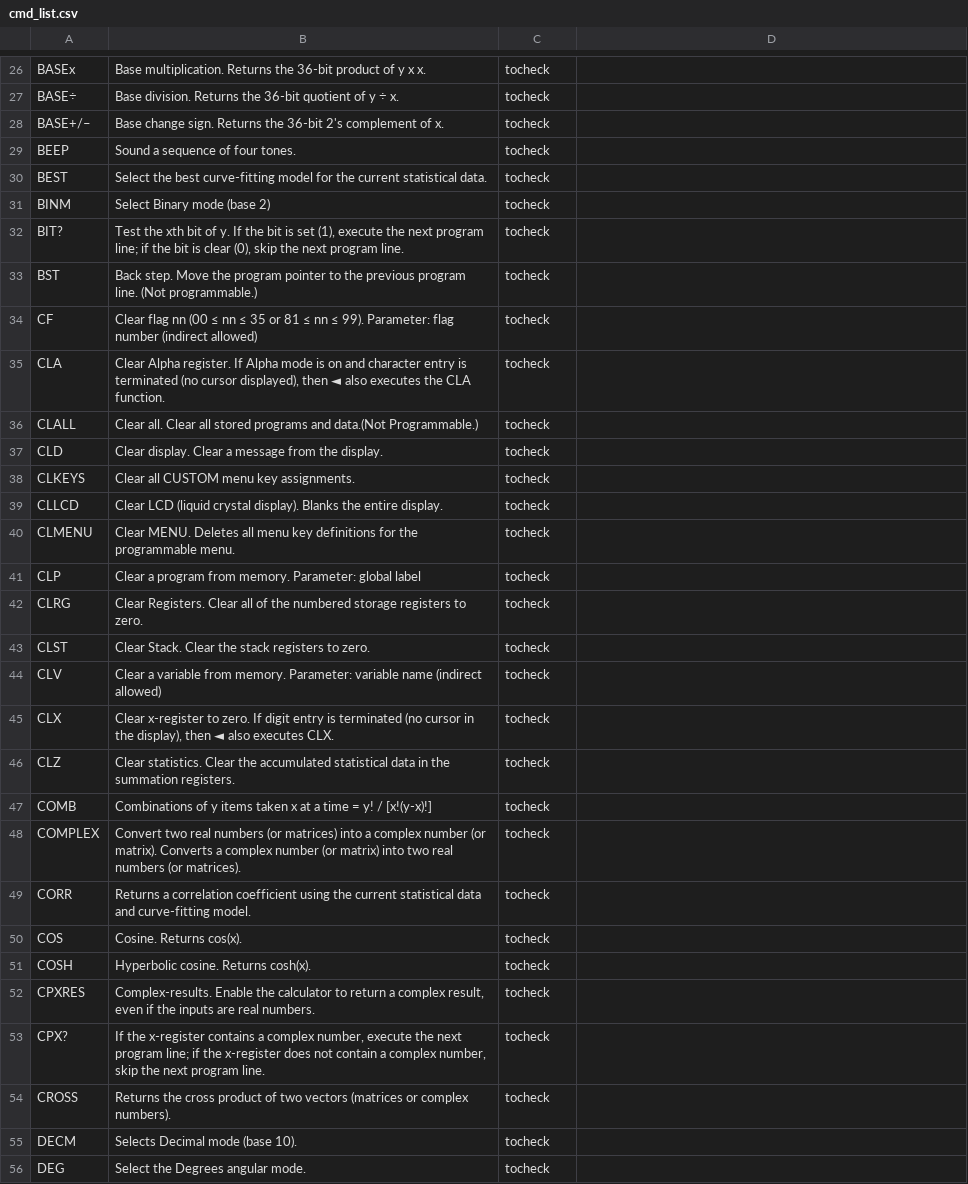
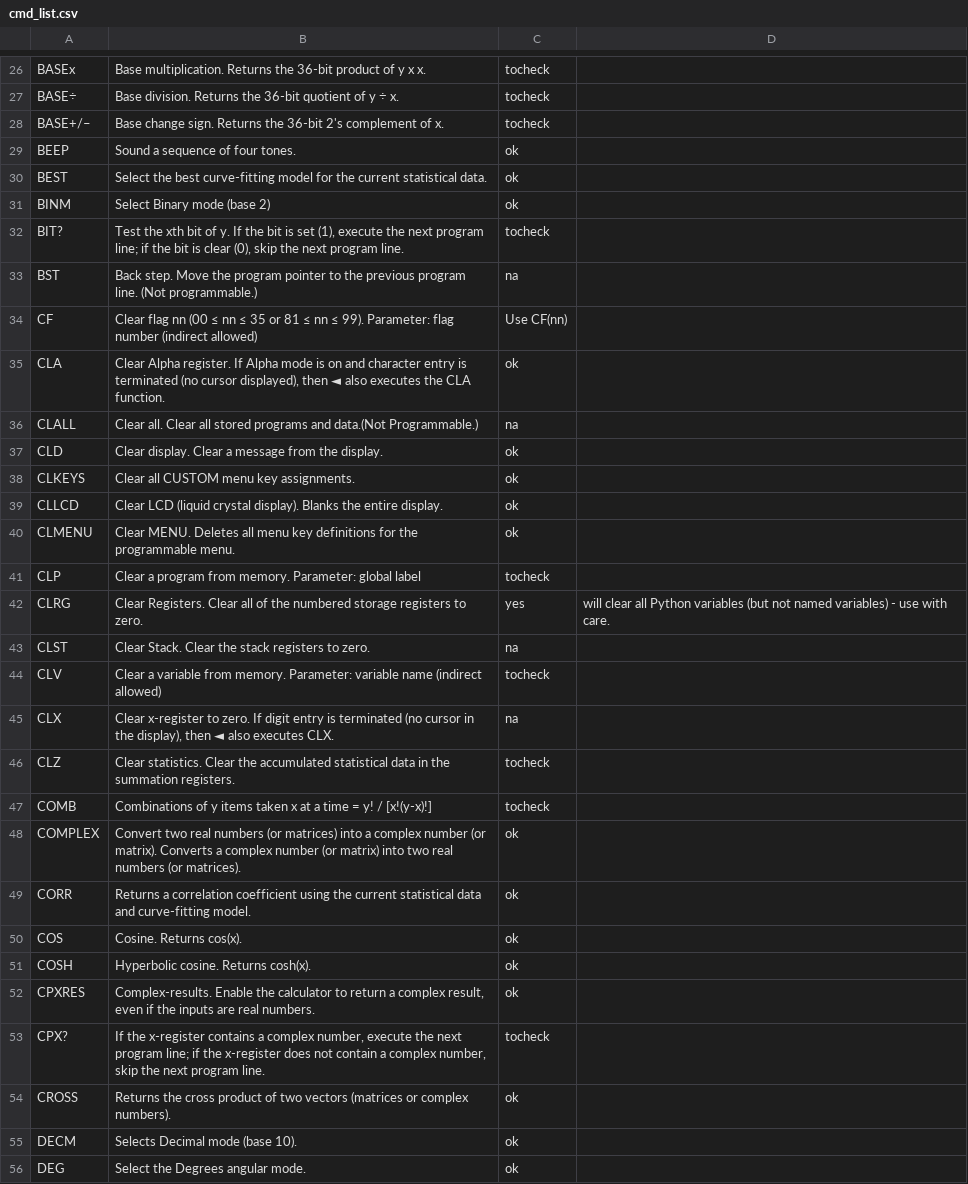
Before and after one commit to abulka/pyrpn, a CSV file: cmd_list.csv, drawn as a sheet; only a part is shown, gaps mark what is left out; the diff covers the shown part only.

```diff
--- a/cmd_list.csv
+++ b/cmd_list.csv
@@ -28,29 +28,29 @@ BASE÷,Base division. Returns the 36-bit quotient of y ÷ x.,tocheck
 BASE+/–,Base change sign. Returns the 36-bit 2's complement of x.,tocheck
-BEEP,Sound a sequence of four tones.,tocheck
-BEST,Select the best curve-fitting model for the current statistical data.,tocheck
-BINM,Select Binary mode (base 2),tocheck
+BEEP,Sound a sequence of four tones.,ok
+BEST,Select the best curve-fitting model for the current statistical data.,ok
+BINM,Select Binary mode (base 2),ok
 BIT?,"Test the xth bit of y. If the bit is set (1), execute the next program line; if the bit is clear (0), skip the next program line.",tocheck
-BST,Back step. Move the program pointer to the previous program line. (Not programmable.),tocheck
-CF,Clear flag nn (00 ≤  nn ≤ 35 or 81 ≤  nn ≤ 99). Parameter: flag number (indirect allowed),tocheck
-CLA,"Clear Alpha register. If Alpha mode is on and character entry is terminated (no cursor displayed), then  ◄  also executes the CLA function.",tocheck
-CLALL,Clear all. Clear all stored programs and data.(Not Programmable.),tocheck
-CLD,Clear display. Clear a message from the display.,tocheck
-CLKEYS,Clear all CUSTOM menu key assignments.,tocheck
-CLLCD,Clear LCD (liquid crystal display). Blanks the entire display.,tocheck
-CLMENU,Clear MENU. Deletes all menu key definitions for the programmable menu.,tocheck
+BST,Back step. Move the program pointer to the previous program line. (Not programmable.),na
+CF,Clear flag nn (00 ≤  nn ≤ 35 or 81 ≤  nn ≤ 99). Parameter: flag number (indirect allowed),Use CF(nn)
+CLA,"Clear Alpha register. If Alpha mode is on and character entry is terminated (no cursor displayed), then  ◄  also executes the CLA function.",ok
+CLALL,Clear all. Clear all stored programs and data.(Not Programmable.),na
+CLD,Clear display. Clear a message from the display.,ok
+CLKEYS,Clear all CUSTOM menu key assignments.,ok
+CLLCD,Clear LCD (liquid crystal display). Blanks the entire display.,ok
+CLMENU,Clear MENU. Deletes all menu key definitions for the programmable menu.,ok
 CLP,Clear a program from memory. Parameter: global label,tocheck
-CLRG,Clear Registers. Clear all of the numbered storage registers to zero.,tocheck
-CLST,Clear Stack. Clear the stack registers to zero.,tocheck
+CLRG,Clear Registers. Clear all of the numbered storage registers to zero.,yes, will clear all Python variables (but not named variables) - use with care.
+CLST,Clear Stack. Clear the stack registers to zero.,na
 CLV,Clear a variable from memory. Parameter: variable name (indirect allowed),tocheck
-CLX,"Clear x-register to zero. If digit entry is terminated (no cursor in the display), then  ◄  also executes CLX.",tocheck
+CLX,"Clear x-register to zero. If digit entry is terminated (no cursor in the display), then  ◄  also executes CLX.",na
 CLZ,Clear statistics. Clear the accumulated statistical data in the summation registers.,tocheck
 COMB,Combinations of y items taken x at a time = y! / [x!(y-x)!],tocheck
-COMPLEX,Convert two real numbers (or matrices) into a complex number (or matrix). Converts a complex number (or matrix) into two real numbers (or matrices).,tocheck
-CORR,Returns a correlation coefficient using the current statistical data and curve-fitting model.,tocheck
-COS,Cosine. Returns cos(x).,tocheck
-COSH,Hyperbolic cosine. Returns cosh(x).,tocheck
-CPXRES,"Complex-results. Enable the calculator to return a complex result, even if the inputs are real numbers.",tocheck
+COMPLEX,Convert two real numbers (or matrices) into a complex number (or matrix). Converts a complex number (or matrix) into two real numbers (or matrices).,ok
+CORR,Returns a correlation coefficient using the current statistical data and curve-fitting model.,ok
+COS,Cosine. Returns cos(x).,ok
+COSH,Hyperbolic cosine. Returns cosh(x).,ok
+CPXRES,"Complex-results. Enable the calculator to return a complex result, even if the inputs are real numbers.",ok
 CPX?,"If the x-register contains a complex number, execute the next program line; if the x-register does not contain a complex number, skip the next program line.",tocheck
-CROSS,Returns the cross product of two vectors (matrices or complex numbers).,tocheck
-DECM,Selects Decimal mode (base 10).,tocheck
-DEG,Select the Degrees angular mode.,tocheck
+CROSS,Returns the cross product of two vectors (matrices or complex numbers).,ok
+DECM,Selects Decimal mode (base 10).,ok
+DEG,Select the Degrees angular mode.,ok
```
Also changed, not shown: 145 edited cells elsewhere in this file, 6 other files.
